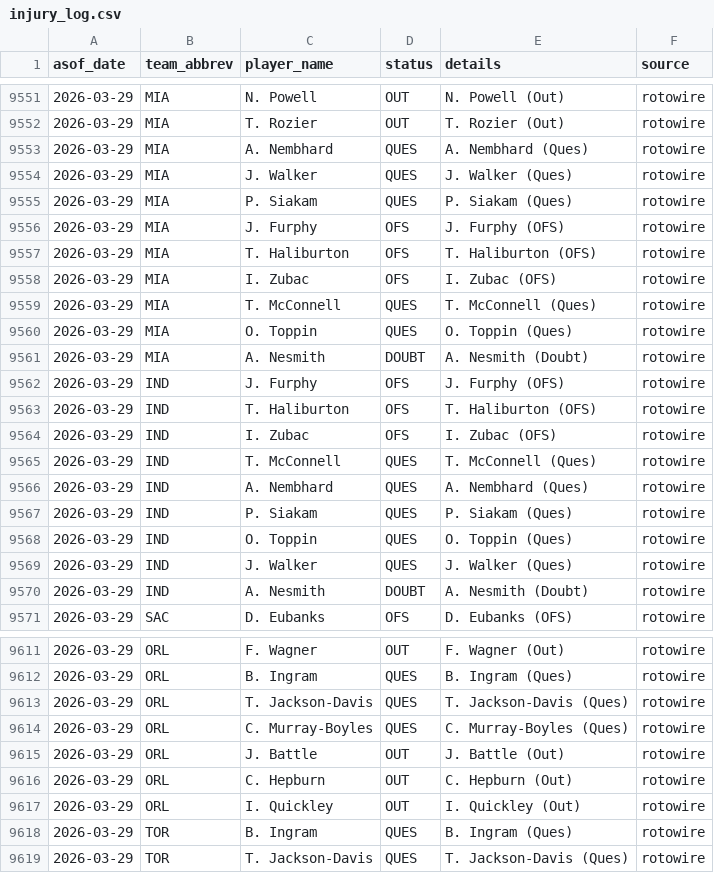
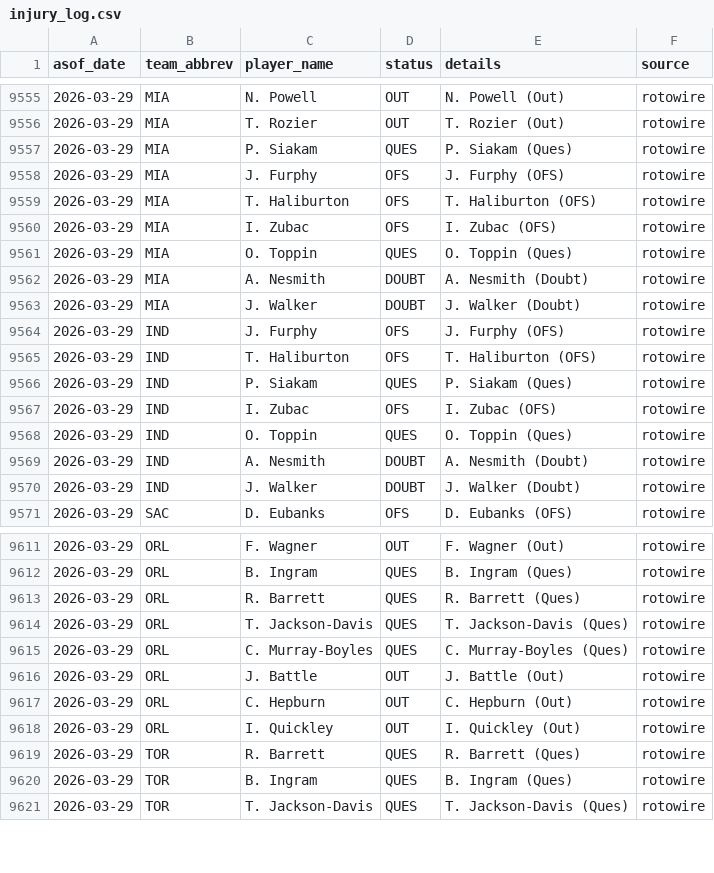
Before and after one commit to oliver-monday/moneyline, a CSV file: logs/injury_log.csv, drawn as a sheet; only a part is shown, gaps mark what is left out; the diff covers the shown part only.

```diff
--- a/logs/injury_log.csv
+++ b/logs/injury_log.csv
@@ -9552,4 +9556,2 @@ asof_date,team_abbrev,player_name,status,details,source
 2026-03-29,MIA,T. Rozier,OUT,T. Rozier (Out),rotowire
-2026-03-29,MIA,A. Nembhard,QUES,A. Nembhard (Ques),rotowire
-2026-03-29,MIA,J. Walker,QUES,J. Walker (Ques),rotowire
 2026-03-29,MIA,P. Siakam,QUES,P. Siakam (Ques),rotowire
@@ -9558,14 +9560,12 @@ asof_date,team_abbrev,player_name,status,details,source
 2026-03-29,MIA,I. Zubac,OFS,I. Zubac (OFS),rotowire
-2026-03-29,MIA,T. McConnell,QUES,T. McConnell (Ques),rotowire
 2026-03-29,MIA,O. Toppin,QUES,O. Toppin (Ques),rotowire
 2026-03-29,MIA,A. Nesmith,DOUBT,A. Nesmith (Doubt),rotowire
+2026-03-29,MIA,J. Walker,DOUBT,J. Walker (Doubt),rotowire
 2026-03-29,IND,J. Furphy,OFS,J. Furphy (OFS),rotowire
 2026-03-29,IND,T. Haliburton,OFS,T. Haliburton (OFS),rotowire
+2026-03-29,IND,P. Siakam,QUES,P. Siakam (Ques),rotowire
 2026-03-29,IND,I. Zubac,OFS,I. Zubac (OFS),rotowire
-2026-03-29,IND,T. McConnell,QUES,T. McConnell (Ques),rotowire
-2026-03-29,IND,A. Nembhard,QUES,A. Nembhard (Ques),rotowire
-2026-03-29,IND,P. Siakam,QUES,P. Siakam (Ques),rotowire
 2026-03-29,IND,O. Toppin,QUES,O. Toppin (Ques),rotowire
-2026-03-29,IND,J. Walker,QUES,J. Walker (Ques),rotowire
 2026-03-29,IND,A. Nesmith,DOUBT,A. Nesmith (Doubt),rotowire
+2026-03-29,IND,J. Walker,DOUBT,J. Walker (Doubt),rotowire
 2026-03-29,SAC,D. Eubanks,OFS,D. Eubanks (OFS),rotowire
@@ -9612,2 +9612,3 @@ asof_date,team_abbrev,player_name,status,details,source
 2026-03-29,ORL,B. Ingram,QUES,B. Ingram (Ques),rotowire
+2026-03-29,ORL,R. Barrett,QUES,R. Barrett (Ques),rotowire
 2026-03-29,ORL,T. Jackson-Davis,QUES,T. Jackson-Davis (Ques),rotowire
@@ -9617,2 +9618,3 @@ asof_date,team_abbrev,player_name,status,details,source
 2026-03-29,ORL,I. Quickley,OUT,I. Quickley (Out),rotowire
+2026-03-29,TOR,R. Barrett,QUES,R. Barrett (Ques),rotowire
 2026-03-29,TOR,B. Ingram,QUES,B. Ingram (Ques),rotowire
```
Also changed, not shown: 8 edited cells elsewhere in this file, 1 other file.
